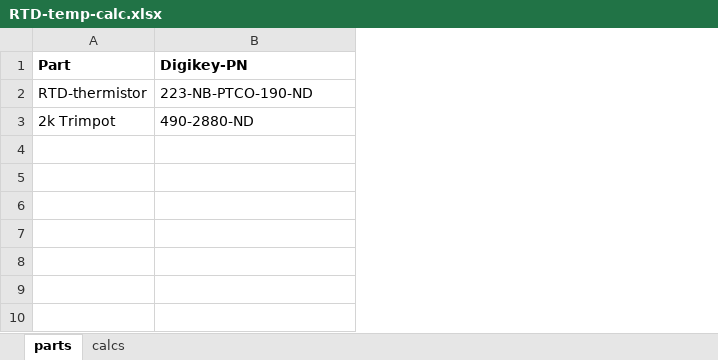
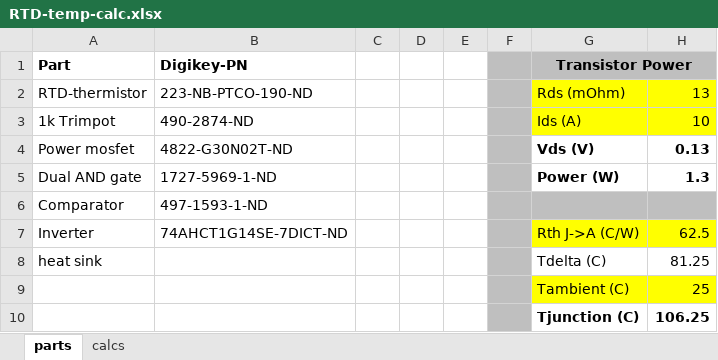
Before and after one commit to Labyrinthescaperooms/SmokeMachine, an Excel workbook: RTD-temp-calc.xlsx, sheet parts, drawn as a sheet; values as stored, in another font and other column widths than the file's, no borders; addresses are those after the commit; the diff names each change by its address in the sheet, - before the commit and + after, or states it on an @@ line.

```diff
--- a/RTD-temp-calc.xlsx (sheet parts)
+++ b/RTD-temp-calc.xlsx (sheet parts)
+column C, empty
+column D, empty
+column E, empty
+column F, empty
+column G (Transistor Power), row 2: Rds (mOhm); row 9: Tambient (C)
+column H, row 2: 13; row 9: 25
+row 3: 1k Trimpot | 490-2874-ND |  |  |  |  | Ids (A) | 10
+row 4: Power mosfet | 4822-G30N02T-ND |  |  |  |  | Vds (V) | 0.13
+row 5: Dual AND gate | 1727-5969-1-ND |  |  |  |  | Power (W) | 1.3
+row 6: Comparator | 497-1593-1-ND
+row 7: Inverter | 74AHCT1G14SE-7DICT-ND |  |  |  |  | Rth J->A (C/W) | 62.5
+row 8: heat sink |  |  |  |  |  | Tdelta (C) | 81.25
-A9 (Part): 2k Trimpot
+A9 (Part): (empty)
-B9 (Digikey-PN): 490-2880-ND
+B9 (Digikey-PN): (empty)
+row 10:  |  |  |  |  |  | Tjunction (C) | 106.25
```
Also changed, not shown: sheet calcs, charts or pictures, 7 other files.
